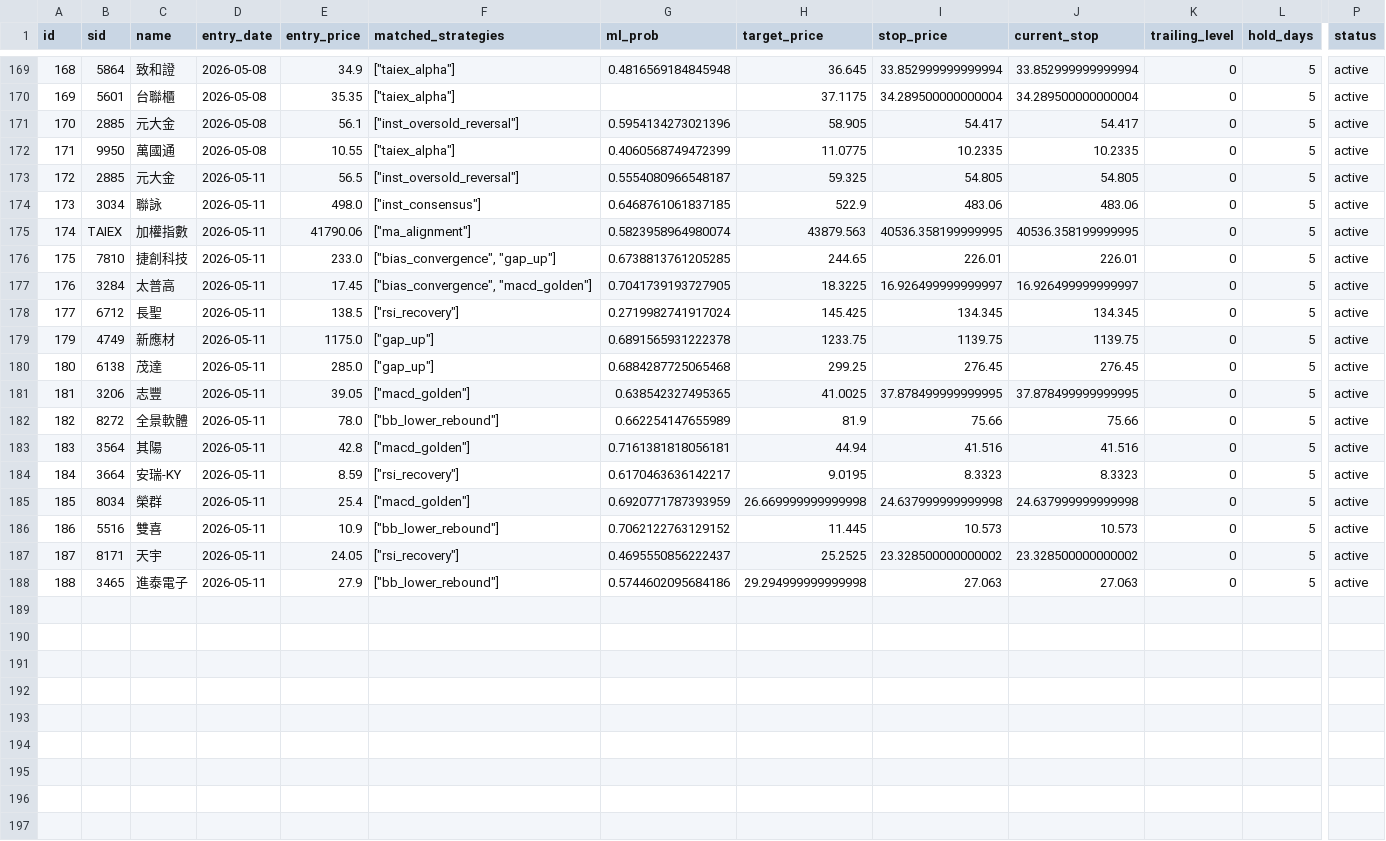
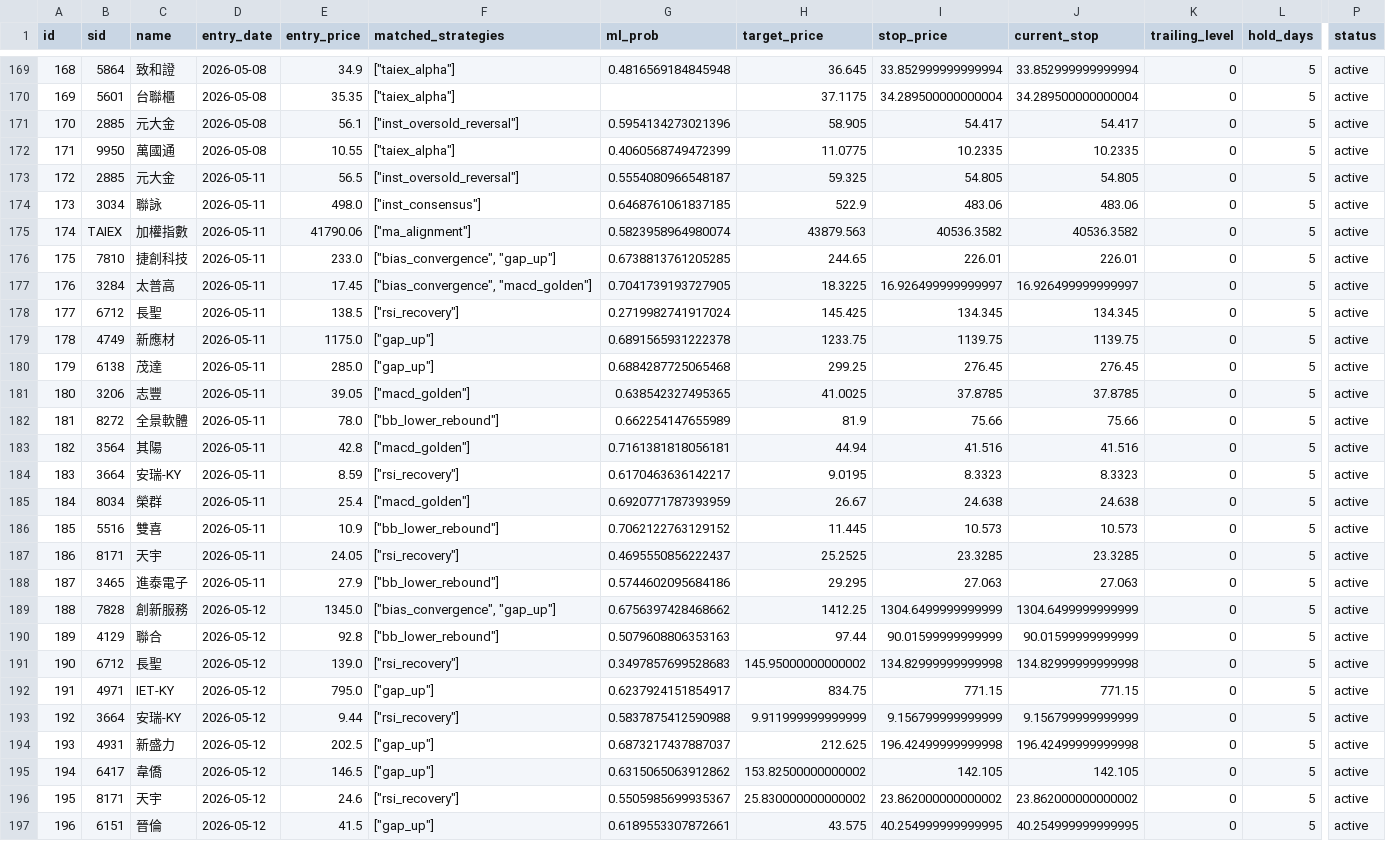
Before and after one commit to jjen0206/stock-screener, a CSV file: data/twse_snapshot/paper_trades.csv, drawn as a sheet; only a part is shown, gaps mark what is left out; rows hold the shown columns only; the diff names each change by its address in the sheet, - before the commit and + after, or states it on an @@ line.

```diff
--- a/data/twse_snapshot/paper_trades.csv
+++ b/data/twse_snapshot/paper_trades.csv
-I175 (stop_price): 40536.358199999995
+I175 (stop_price): 40536.3582
-J175 (current_stop): 40536.358199999995
+J175 (current_stop): 40536.3582
@@ column A (id) renumbered between rows 179 and 188 @@
-I181 (stop_price): 37.878499999999995
+I181 (stop_price): 37.8785
-J181 (current_stop): 37.878499999999995
+J181 (current_stop): 37.8785
-H185 (target_price): 26.669999999999998
+H185 (target_price): 26.67
-I185 (stop_price): 24.637999999999998
+I185 (stop_price): 24.638
-J185 (current_stop): 24.637999999999998
+J185 (current_stop): 24.638
-I187 (stop_price): 23.328500000000002
+I187 (stop_price): 23.3285
-J187 (current_stop): 23.328500000000002
+J187 (current_stop): 23.3285
-H188 (target_price): 29.294999999999998
+H188 (target_price): 29.295
+row 189: 188 | 7828 | 創新服務 | 2026-05-12 | 1345.0 | ["bias_convergence", "gap_up"] | 0.6756397428468662 | 1412.25 | 1304.6499999999999 | 1304.6499999999999 | 0 | 5 | active
+row 190: 189 | 4129 | 聯合 | 2026-05-12 | 92.8 | ["bb_lower_rebound"] | 0.5079608806353163 | 97.44 | 90.01599999999999 | 90.01599999999999 | 0 | 5 | active
+row 191: 190 | 6712 | 長聖 | 2026-05-12 | 139.0 | ["rsi_recovery"] | 0.3497857699528683 | 145.95000000000002 | 134.82999999999998 | 134.82999999999998 | 0 | 5 | active
+row 192: 191 | 4971 | IET-KY | 2026-05-12 | 795.0 | ["gap_up"] | 0.6237924151854917 | 834.75 | 771.15 | 771.15 | 0 | 5 | active
+row 193: 192 | 3664 | 安瑞-KY | 2026-05-12 | 9.44 | ["rsi_recovery"] | 0.5837875412590988 | 9.911999999999999 | 9.156799999999999 | 9.156799999999999 | 0 | 5 | active
+row 194: 193 | 4931 | 新盛力 | 2026-05-12 | 202.5 | ["gap_up"] | 0.6873217437887037 | 212.625 | 196.42499999999998 | 196.42499999999998 | 0 | 5 | active
+row 195: 194 | 6417 | 韋僑 | 2026-05-12 | 146.5 | ["gap_up"] | 0.6315065063912862 | 153.82500000000002 | 142.105 | 142.105 | 0 | 5 | active
+row 196: 195 | 8171 | 天宇 | 2026-05-12 | 24.6 | ["rsi_recovery"] | 0.5505985699935367 | 25.830000000000002 | 23.862000000000002 | 23.862000000000002 | 0 | 5 | active
+row 197: 196 | 6151 | 晉倫 | 2026-05-12 | 41.5 | ["gap_up"] | 0.6189553307872661 | 43.575 | 40.254999999999995 | 40.254999999999995 | 0 | 5 | active
```
